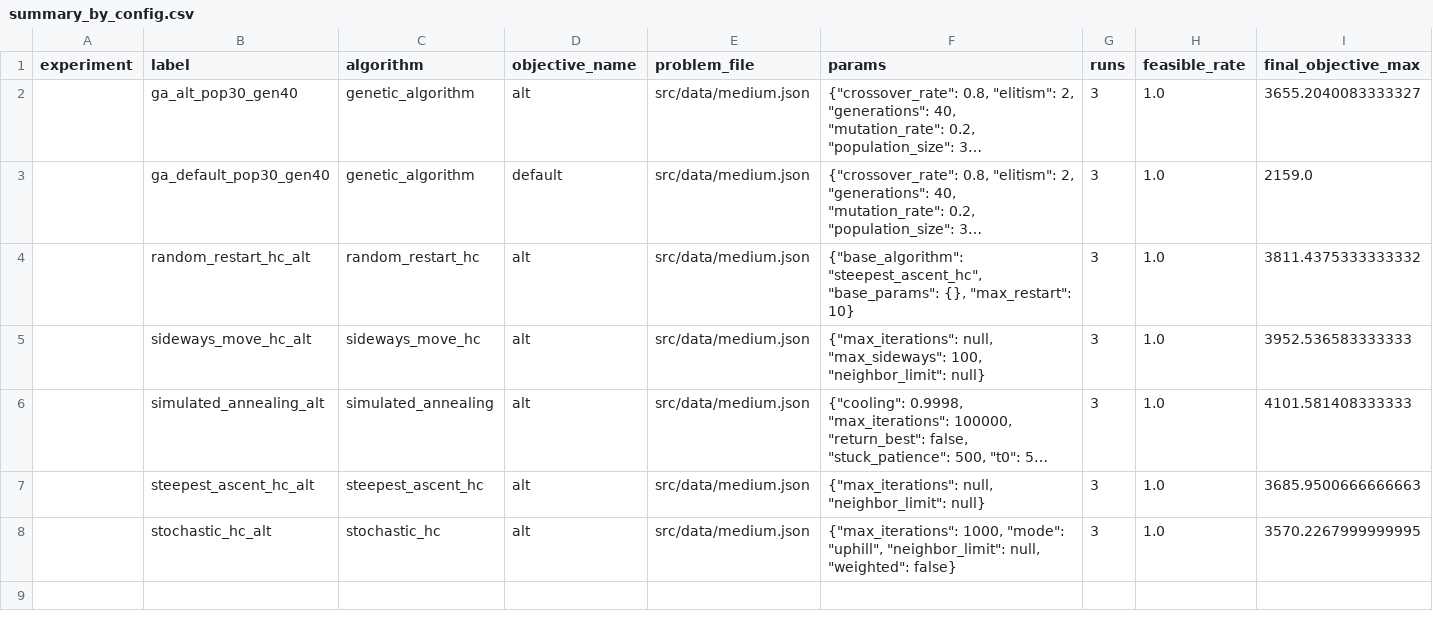
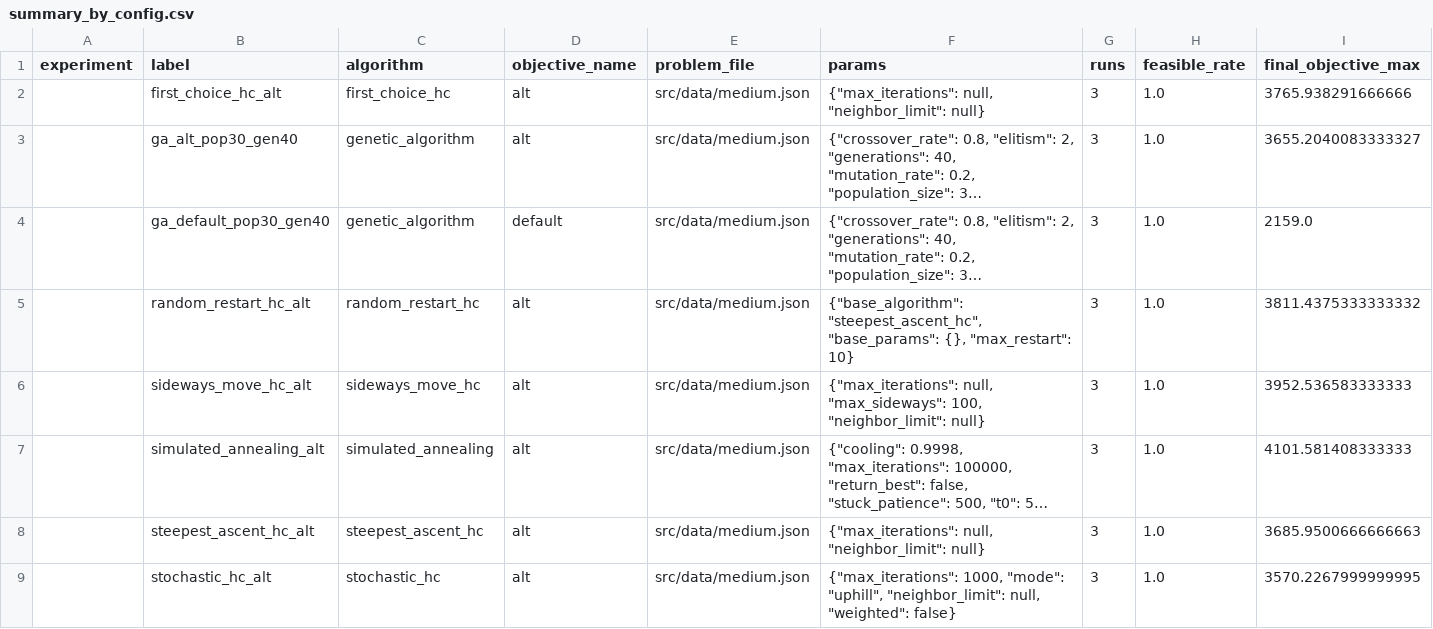
Before and after one commit to bangedaw/IF3170_G44_GaWis-Sekjen, a CSV file: output/bonus_objective/summary_by_config.csv, drawn as a sheet; only a part is shown; long unchanged cells end in …; rows hold the shown columns only; the diff names each change by its address in the sheet, - before the commit and + after, or states it on an @@ line.

```diff
--- a/output/bonus_objective/summary_by_config.csv
+++ b/output/bonus_objective/summary_by_config.csv
+row 2:  | first_choice_hc_alt | first_choice_hc | alt | src/data/medium.json | {"max_iterations": null, "neighbor_limit": null} | 3 | 1.0 | 3765.938291666666
```
Also changed, not shown: output/bonus_multi_truck/summary.csv, output/bonus_multi_truck/summary_by_config.csv, 37 other files.
